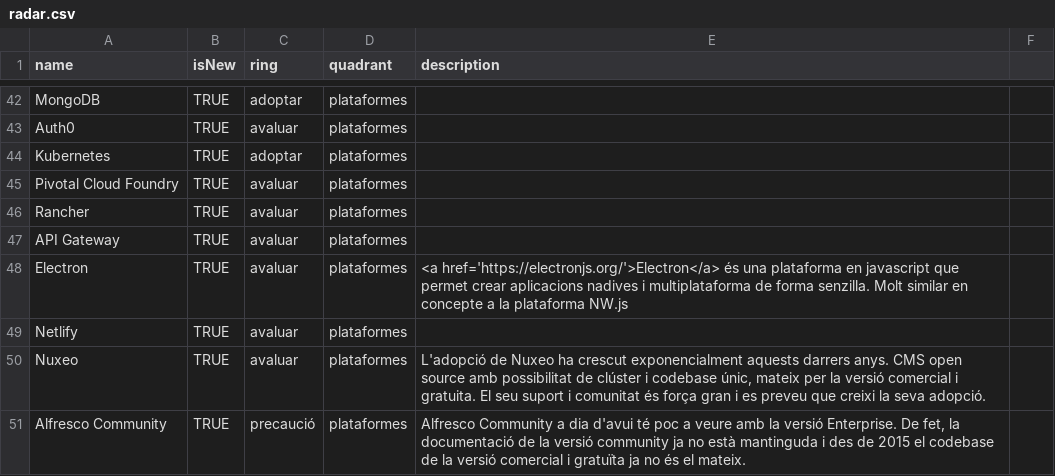
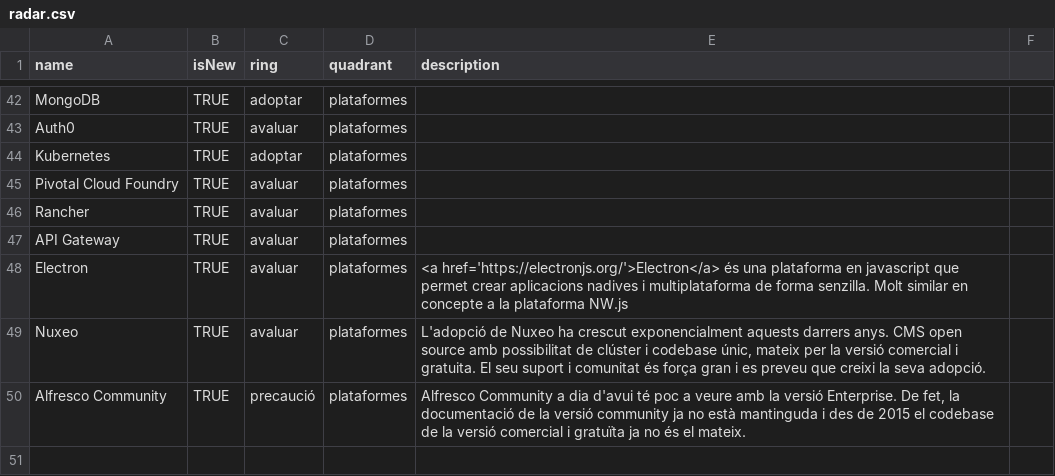
Before and after one commit to cs-canigo/radar, a CSV file: data/radar.csv, drawn as a sheet; only a part is shown, gaps mark what is left out; the diff names each change by its address in the sheet, - before the commit and + after, or states it on an @@ line.

Commit message:
Update radar.csv

```diff
--- a/data/radar.csv
+++ b/data/radar.csv
-row 49: Netlify | TRUE | avaluar | plataformes
```
